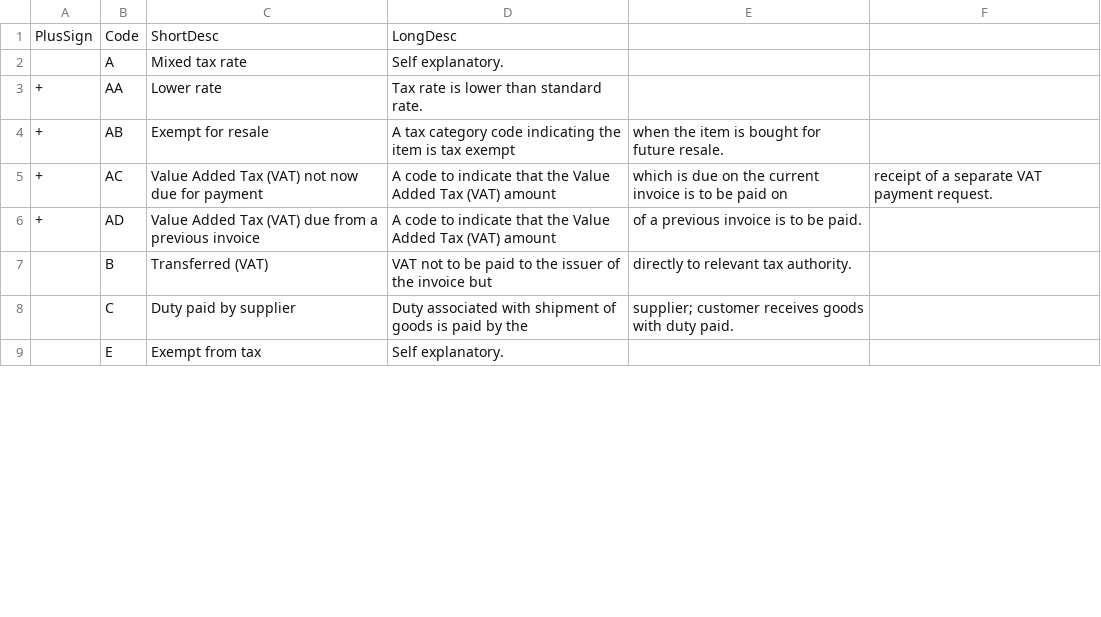
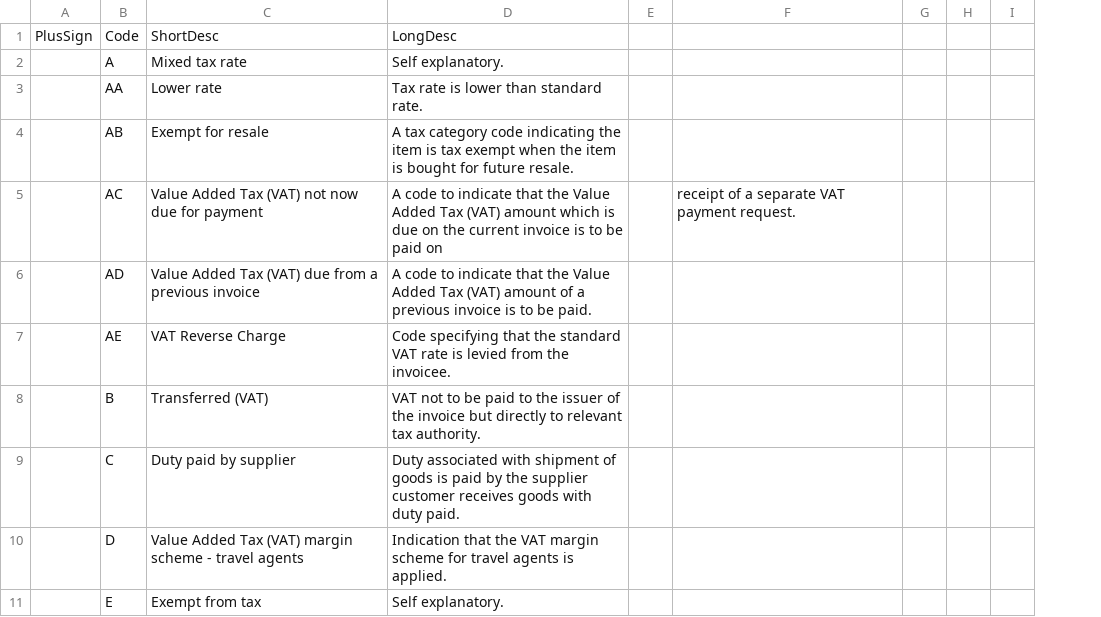
Before and after one commit to AgID/EeISI-mapper, a CSV file: cen-core/src/main/resources/TemplateFiles/UNTDID5305/UNTDID-5305.csv, drawn as a sheet; only a part is shown; removed rows and columns are numbered as before the commit, all else as after; the diff covers the shown part only; the diff names each change by its address in the sheet, - before the commit and + after, or states it on an @@ line.

Commit message:
Updated 5305 with new values.

```diff
--- a/cen-core/src/main/resources/TemplateFiles/UNTDID5305/UNTDID-5305.csv
+++ b/cen-core/src/main/resources/TemplateFiles/UNTDID5305/UNTDID-5305.csv
-column E, rows 4-8: when the item is bought for future resale. | which is due on the current invoice is to be paid on | of a previous invoice is to be paid. | directly to relevant tax authority. | supplier; customer receives goods with duty paid.
+column E, empty
+column G, empty
+column H, empty
+column I, empty
-A3:A6: +
+A3:A6: (empty)
-D4: …tax exempt
+D4: …tax exempt when the item is bought for future resale.
-D5: …(VAT) amount
+D5: …(VAT) amount which is due on the current invoice is to be paid on
-D6: …(VAT) amount
+D6: …(VAT) amount of a previous invoice is to be paid.
+row 7:  | AE | VAT Reverse Charge | Code specifying that the standard VAT rate is levied from the invoicee.
-D8: …invoice but
+D8: …invoice but directly to relevant tax authority.
-D9: …by the
+D9: …by the supplier customer receives goods with duty paid.
+row 10:  | D | Value Added Tax (VAT) margin scheme - travel agents | Indication that the VAT margin scheme for travel agents is applied.
```
Also changed, not shown: 6 added rows and 1 edited cell elsewhere in this file, 1 other file.
